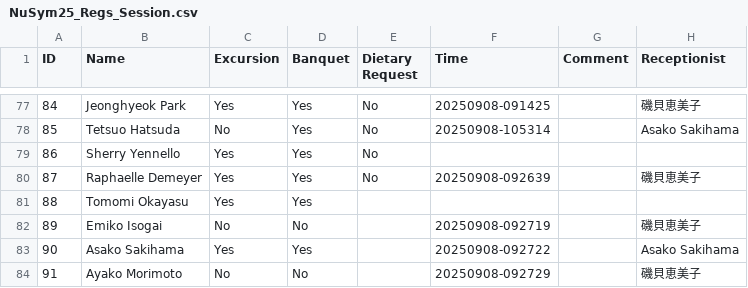
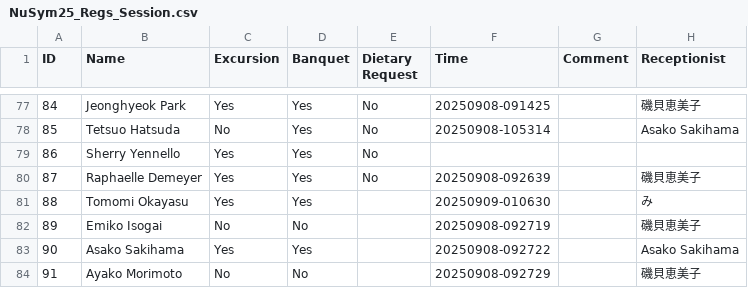
Before and after one commit to MizukiRIKEN/Attendance_check-app, a CSV file: output/NuSym25_Regs_Session.csv, drawn as a sheet; only a part is shown, gaps mark what is left out.

```diff
--- a/output/NuSym25_Regs_Session.csv
+++ b/output/NuSym25_Regs_Session.csv
@@ -80,3 +80,3 @@ ID,Name,Excursion,Banquet,Dietary Request,Time,Comment,Receptionist
 87,Raphaelle Demeyer,Yes,Yes,No,20250908-092639,,磯貝恵美子
-88,Tomomi Okayasu,Yes,Yes,,,,
+88,Tomomi Okayasu,Yes,Yes,,20250909-010630,,み
 89,Emiko Isogai,No,No,,20250908-092719,,磯貝恵美子
```
Also changed, not shown: output/NuSym25_Regs_Return.csv, 3 other files.
